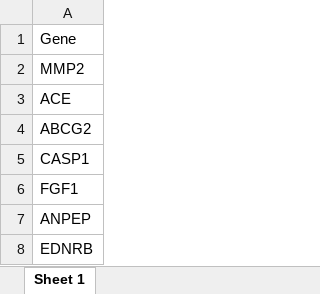
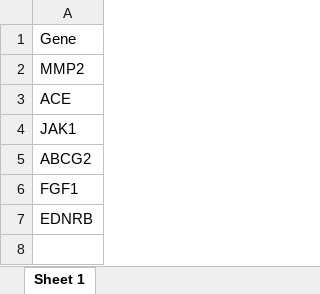
Before and after one commit to CMSNUT/ZWHQD_HFrEF, an Excel workbook: tables/consensus_genes.xlsx, sheet Sheet 1, drawn as a sheet; values as stored, in another font and other column widths than the file's, no borders; removed rows and columns are numbered as before the commit, all else as after; the diff names each change by its address in the sheet, - before the commit and + after, or states it on an @@ line.

```diff
--- a/tables/consensus_genes.xlsx (sheet Sheet 1)
+++ b/tables/consensus_genes.xlsx (sheet Sheet 1)
+row 4: JAK1
-row 5: CASP1
-row 7: ANPEP
```
Also changed, not shown: tables/Table2_Hub_Genes_AUC.xlsx, 17 other files.
